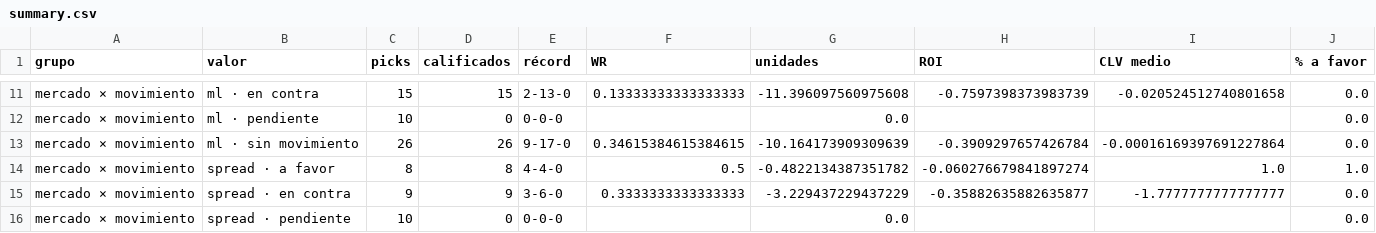
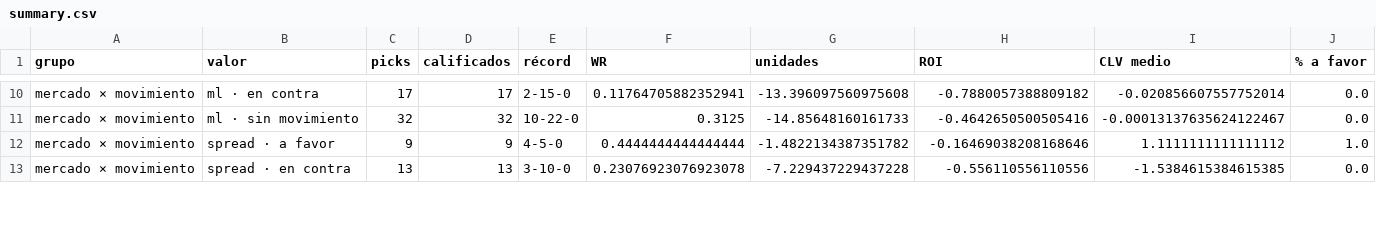
Before and after one commit to DaveBarracuda/nba-quant, a CSV file: ledger/github/summary.csv, drawn as a sheet; only a part is shown, gaps mark what is left out; removed rows and columns are numbered as before the commit, all else as after; the diff covers the shown part only; the diff names each change by its address in the sheet, - before the commit and + after, or states it on an @@ line.

```diff
--- a/ledger/github/summary.csv
+++ b/ledger/github/summary.csv
-C10 (picks): 15
+C10 (picks): 17
-D10 (calificados): 15
+D10 (calificados): 17
-E10 (récord): 2-13-0
+E10 (récord): 2-15-0
-F10 (WR): 0.13333333333333333
+F10 (WR): 0.11764705882352941
-G10 (unidades): -11.396097560975608
+G10 (unidades): -13.396097560975608
-H10 (ROI): -0.7597398373983739
+H10 (ROI): -0.7880057388809182
-I10 (CLV medio): -0.020524512740801658
+I10 (CLV medio): -0.020856607557752014
-row 12: mercado × movimiento | ml · pendiente | 10 | 0 | 0-0-0 |  | 0.0 |  |  | 0.0
-C11 (picks): 26
+C11 (picks): 32
-D11 (calificados): 26
+D11 (calificados): 32
-E11 (récord): 9-17-0
+E11 (récord): 10-22-0
-F11 (WR): 0.34615384615384615
+F11 (WR): 0.3125
-G11 (unidades): -10.164173909309639
+G11 (unidades): -14.85648160161733
-H11 (ROI): -0.3909297657426784
+H11 (ROI): -0.4642650500505416
-I11 (CLV medio): -0.00016169397691227864
+I11 (CLV medio): -0.00013137635624122467
-C12 (picks): 8
+C12 (picks): 9
-D12 (calificados): 8
+D12 (calificados): 9
-E12 (récord): 4-4-0
+E12 (récord): 4-5-0
-F12 (WR): 0.5
+F12 (WR): 0.4444444444444444
-G12 (unidades): -0.4822134387351782
+G12 (unidades): -1.4822134387351782
-H12 (ROI): -0.060276679841897274
+H12 (ROI): -0.16469038208168646
-I12 (CLV medio): 1.0
+I12 (CLV medio): 1.1111111111111112
-C13 (picks): 9
+C13 (picks): 13
-D13 (calificados): 9
+D13 (calificados): 13
-E13 (récord): 3-6-0
+E13 (récord): 3-10-0
-F13 (WR): 0.3333333333333333
+F13 (WR): 0.23076923076923078
-G13 (unidades): -3.229437229437229
+G13 (unidades): -7.229437229437228
-H13 (ROI): -0.35882635882635877
+H13 (ROI): -0.556110556110556
-I13 (CLV medio): -1.7777777777777777
+I13 (CLV medio): -1.5384615384615385
-row 16: mercado × movimiento | spread · pendiente | 10 | 0 | 0-0-0 |  | 0.0 |  |  | 0.0
```
Also changed, not shown: 2 removed rows and 112 edited cells elsewhere in this file, ledger/github/picks.csv, 1 other file.
